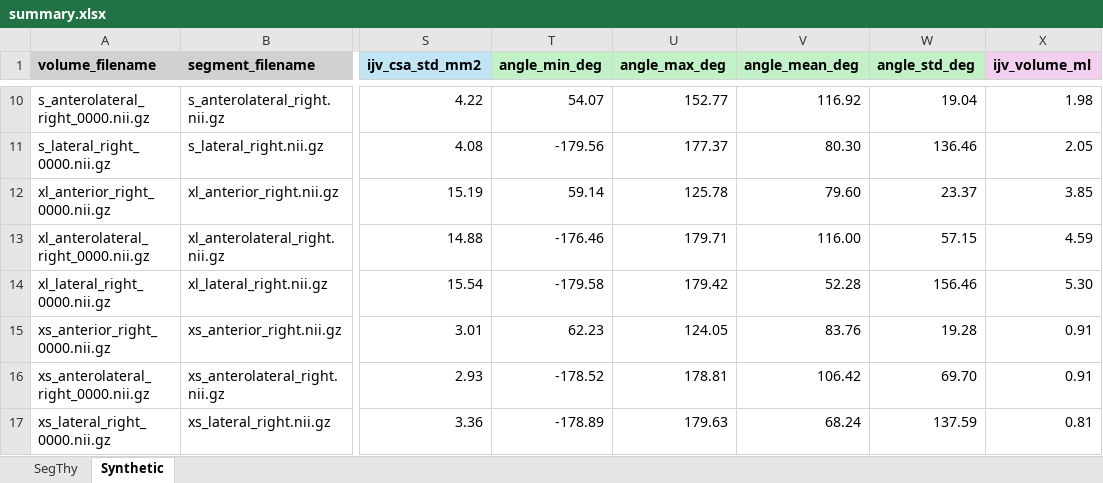
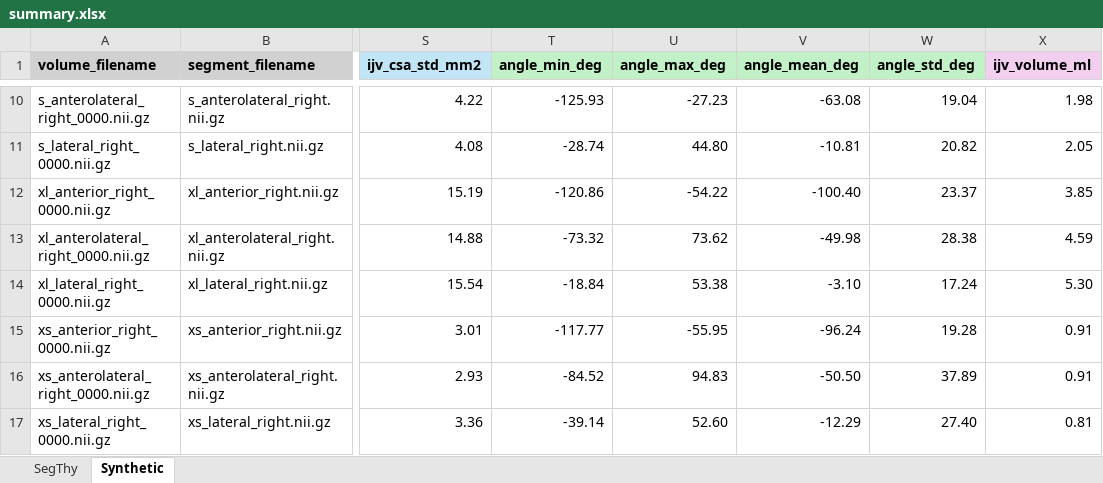
Before and after one commit to aidan-zerdoum-snke/catalyst-tools, an Excel workbook: analysis/summary.xlsx, sheet Synthetic, drawn as a sheet; only a part is shown, gaps mark what is left out; values as stored, in another font and other column widths than the file's, no borders; the diff covers the shown part only; the diff names each change by its address in the sheet, - before the commit and + after, or states it on an @@ line.

Commit message:
Re-ran analysis.py on new synthetic volumes to correct angle calcs (they look good now)

```diff
--- a/analysis/summary.xlsx (sheet Synthetic)
+++ b/analysis/summary.xlsx (sheet Synthetic)
-T10 (angle_min_deg): 54.07
+T10 (angle_min_deg): -125.93
-U10 (angle_max_deg): 152.77
+U10 (angle_max_deg): -27.23
-V10 (angle_mean_deg): 116.92
+V10 (angle_mean_deg): -63.08
-T11 (angle_min_deg): -179.56
+T11 (angle_min_deg): -28.74
-U11 (angle_max_deg): 177.37
+U11 (angle_max_deg): 44.80
-V11 (angle_mean_deg): 80.30
+V11 (angle_mean_deg): -10.81
-W11 (angle_std_deg): 136.46
+W11 (angle_std_deg): 20.82
-T12 (angle_min_deg): 59.14
+T12 (angle_min_deg): -120.86
-U12 (angle_max_deg): 125.78
+U12 (angle_max_deg): -54.22
-V12 (angle_mean_deg): 79.60
+V12 (angle_mean_deg): -100.40
-T13 (angle_min_deg): -176.46
+T13 (angle_min_deg): -73.32
-U13 (angle_max_deg): 179.71
+U13 (angle_max_deg): 73.62
-V13 (angle_mean_deg): 116.00
+V13 (angle_mean_deg): -49.98
-W13 (angle_std_deg): 57.15
+W13 (angle_std_deg): 28.38
-T14 (angle_min_deg): -179.58
+T14 (angle_min_deg): -18.84
-U14 (angle_max_deg): 179.42
+U14 (angle_max_deg): 53.38
-V14 (angle_mean_deg): 52.28
+V14 (angle_mean_deg): -3.10
-W14 (angle_std_deg): 156.46
+W14 (angle_std_deg): 17.24
-T15 (angle_min_deg): 62.23
+T15 (angle_min_deg): -117.77
-U15 (angle_max_deg): 124.05
+U15 (angle_max_deg): -55.95
-V15 (angle_mean_deg): 83.76
+V15 (angle_mean_deg): -96.24
-T16 (angle_min_deg): -178.52
+T16 (angle_min_deg): -84.52
-U16 (angle_max_deg): 178.81
+U16 (angle_max_deg): 94.83
-V16 (angle_mean_deg): 106.42
+V16 (angle_mean_deg): -50.50
-W16 (angle_std_deg): 69.70
+W16 (angle_std_deg): 37.89
-T17 (angle_min_deg): -178.89
+T17 (angle_min_deg): -39.14
-U17 (angle_max_deg): 179.63
+U17 (angle_max_deg): 52.60
-V17 (angle_mean_deg): 68.24
+V17 (angle_mean_deg): -12.29
-W17 (angle_std_deg): 137.59
+W17 (angle_std_deg): 27.40
```
Also changed, not shown: 32 edited cells elsewhere in this sheet.
